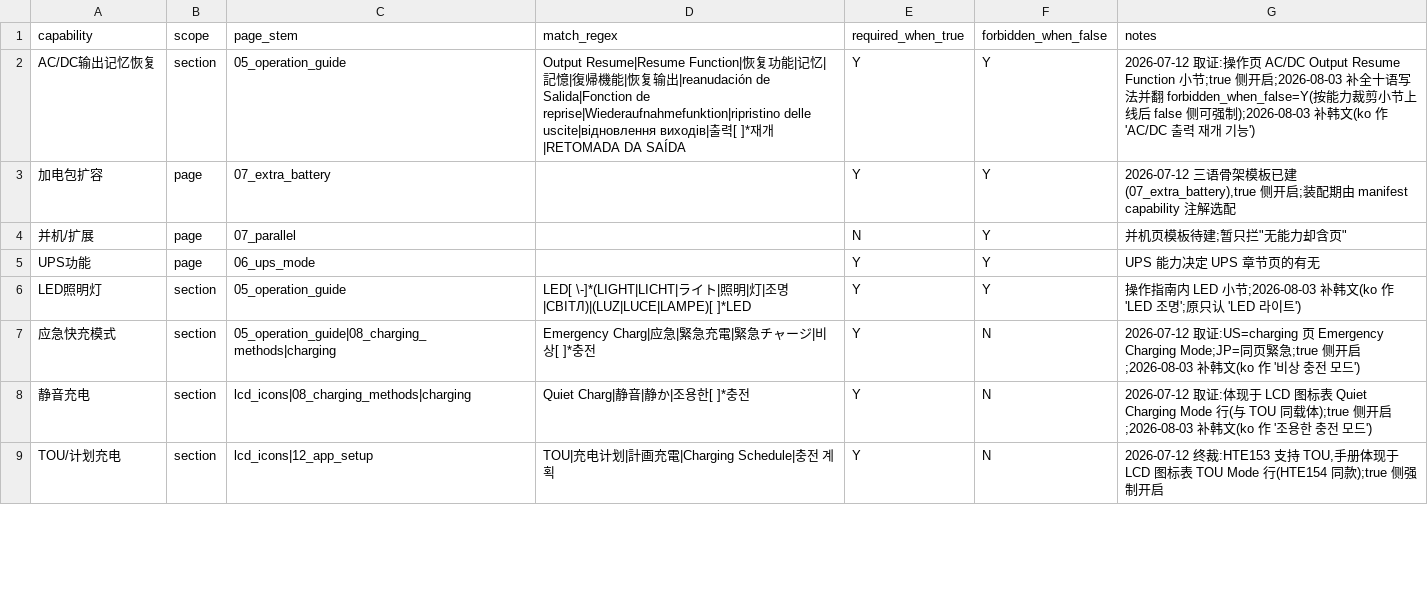
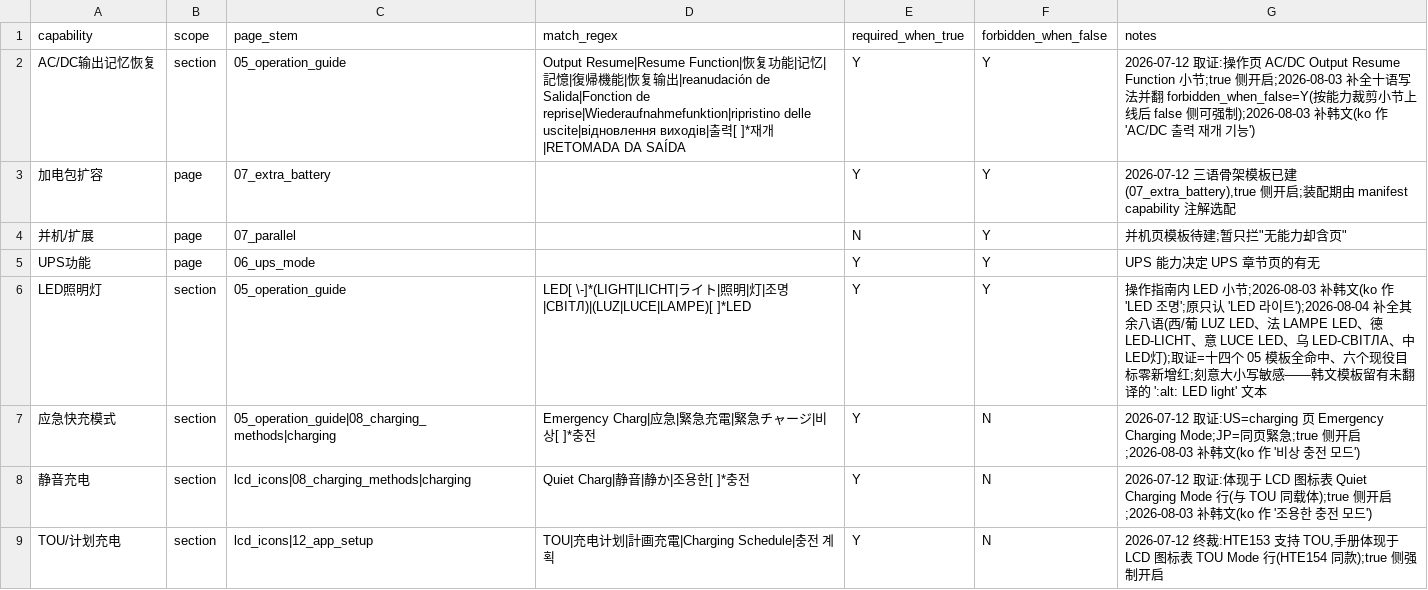
Before and after one commit to Bingboom/auto-manual, a CSV file: data/capability_page_rules.csv, drawn as a sheet; only a part is shown.

Commit message:
docs(capability): record the LED probe completion evidence
The LED regex completion rode into #878 unintentionally: I had it in the
working tree from the evidence sweep, and 'git checkout -B <branch> origin/main'
moves the branch pointer without discarding uncommitted changes, so it landed
in that commit whose description only covered the self-powered rule.

The change itself is what the operator authorized in the same exchange
(「LED先取证」 -> 「补」) and its evidence exists — this commit puts that
evidence where an auditor will find it, and changes no behavior:

  fourteen 05 templates now match (previously en/ja only)
  six live targets: zero new findings (JE-2000E/CN's red predates it and is
      a validate_spec_master source-data gap, confirmed against plain main)
  case sensitivity is deliberate: page_eu-kr still carries an untranslated
      ':alt: LED light mode operation placeholder.' that a case-insensitive
      probe would count as body content

Notes-only edit; regex, flags and page_stem byte-identical.

```diff
--- a/data/capability_page_rules.csv
+++ b/data/capability_page_rules.csv
@@ -5,3 +5,3 @@ AC/DC输出记忆恢复,section,05_operation_guide,Output Resume|Resume Function
 UPS功能,page,06_ups_mode,,Y,Y,UPS 能力决定 UPS 章节页的有无
-LED照明灯,section,05_operation_guide,LED[ 　\-]*(LIGHT|LICHT|ライト|照明|灯|조명|СВІТЛ)|(LUZ|LUCE|LAMPE)[ 　]*LED,Y,Y,操作指南内 LED 小节;2026-08-03 补韩文(ko 作 'LED 조명';原只认 'LED 라이트')
+LED照明灯,section,05_operation_guide,LED[ 　\-]*(LIGHT|LICHT|ライト|照明|灯|조명|СВІТЛ)|(LUZ|LUCE|LAMPE)[ 　]*LED,Y,Y,操作指南内 LED 小节;2026-08-03 补韩文(ko 作 'LED 조명';原只认 'LED 라이트');2026-08-04 补全其余八语(西/葡 LUZ LED、法 LAMPE LED、德 LED-LICHT、意 LUCE LED、乌 LED-СВІТЛА、中 LED灯);取证=十四个 05 模板全命中、六个现役目标零新增红;刻意大小写敏感——韩文模板留有未翻译的 ':alt: LED light' 文本
 应急快充模式,section,05_operation_guide|08_charging_methods|charging,Emergency Charg|应急|緊急充電|緊急チャージ|비상[ 　]*충전,Y,N,2026-07-12 取证:US=charging 页 Emergency Charging Mode;JP=同页緊急;true 侧开启;2026-08-03 补韩文(ko 作 '비상 충전 모드')
```
